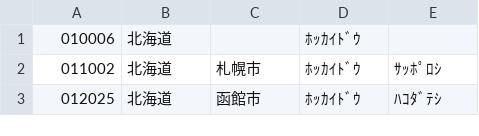
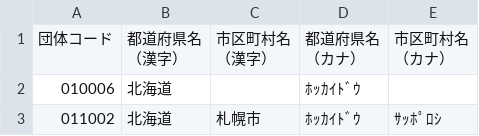
Before and after one commit to ohwada/World_Countries, a CSV file: japan_municipal_code/japan_municipal_code/files/japan_municipal_code.csv (was japan_local_municipal_code/japan_local_government_code/files/japan_local_government_code.csv), drawn as a sheet; only a part is shown; the shorter side is filled out with more unchanged rows; ↵ is a line break in a cell; the diff names each change by its address in the sheet, - before the commit and + after, or states it on an @@ line.

```diff
--- a/japan_local_municipal_code/japan_local_government_code/files/japan_local_government_code.csv
+++ b/japan_municipal_code/japan_municipal_code/files/japan_municipal_code.csv
+row 1: 団体コード | 都道府県名 ↵ （漢字） | 市区町村名 ↵ （漢字） | 都道府県名 ↵ （カナ） | 市区町村名 ↵ （カナ）
```
Also changed, not shown: 30 other files.
